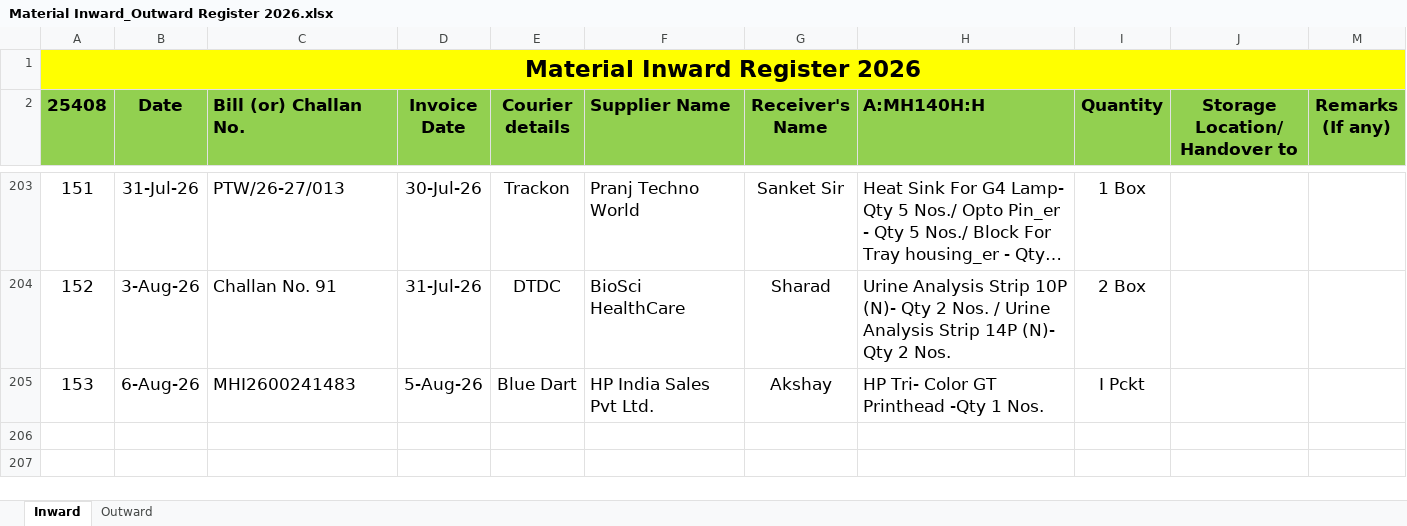
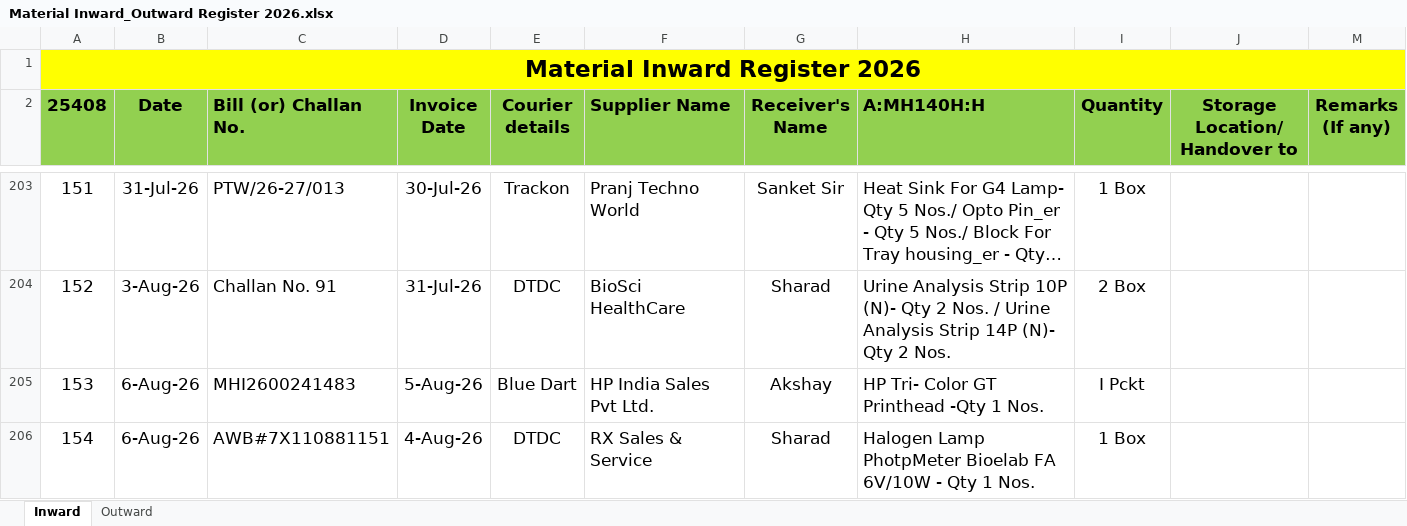
Before and after one commit to Rohidas1974/BioAmalDocument, an Excel workbook: Material Inward_Outward Register 2026.xlsx, sheet Inward, drawn as a sheet; only a part is shown, gaps mark what is left out; long unchanged cells end in …; values as stored, in another font and other column widths than the file's, no borders; the diff names each change by its address in the sheet, - before the commit and + after, or states it on an @@ line.

Commit message:
Auto-commit: 06-08-2026 14:34:31.11

```diff
--- a/Material Inward_Outward Register 2026.xlsx (sheet Inward)
+++ b/Material Inward_Outward Register 2026.xlsx (sheet Inward)
+row 206: 154 | 6-Aug-26 | AWB#7X110881151 | 4-Aug-26 | DTDC | RX Sales & Service | Sharad | Halogen Lamp PhotpMeter Bioelab FA 6V/10W - Qty 1 Nos. | 1 Box
```
